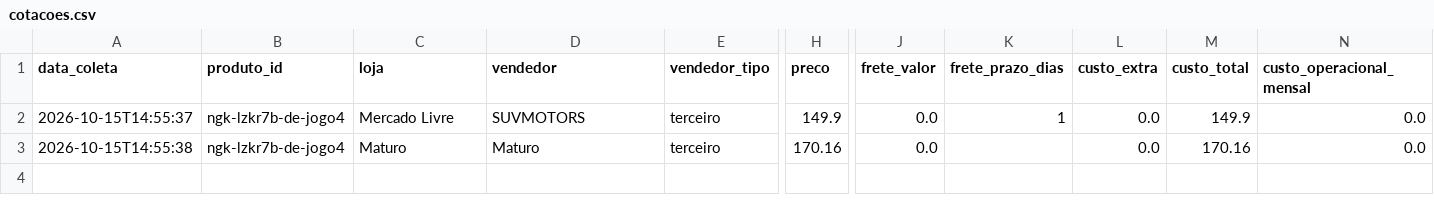
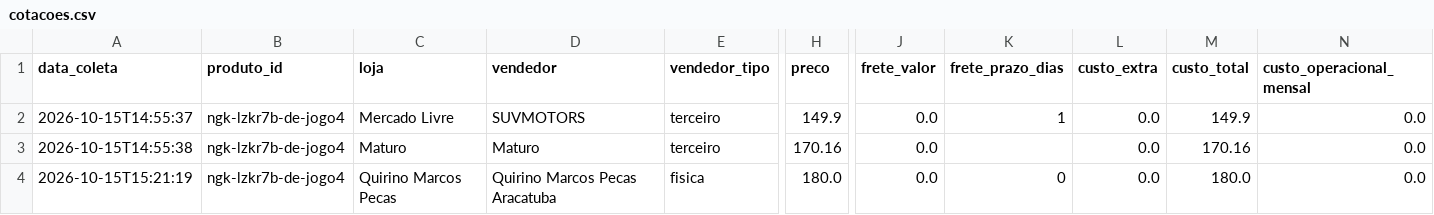
Before and after one commit to josemardp/central-compras, a CSV file: projetos/2026-hb20s-jogo-velas-ignicao/cotacoes.csv, drawn as a sheet; only a part is shown, gaps mark what is left out; rows hold the shown columns only; the diff names each change by its address in the sheet, - before the commit and + after, or states it on an @@ line.

```diff
--- a/projetos/2026-hb20s-jogo-velas-ignicao/cotacoes.csv
+++ b/projetos/2026-hb20s-jogo-velas-ignicao/cotacoes.csv
+row 4: 2026-10-15T15:21:19 | ngk-lzkr7b-de-jogo4 | Quirino Marcos Pecas | Quirino Marcos Pecas Aracatuba | fisica | 180.0 | 0.0 | 0 | 0.0 | 180.0 | 0.0
```
Also changed, not shown: projetos/2026-hb20s-jogo-bobinas-ignicao/cotacoes.csv, 2 other files.
